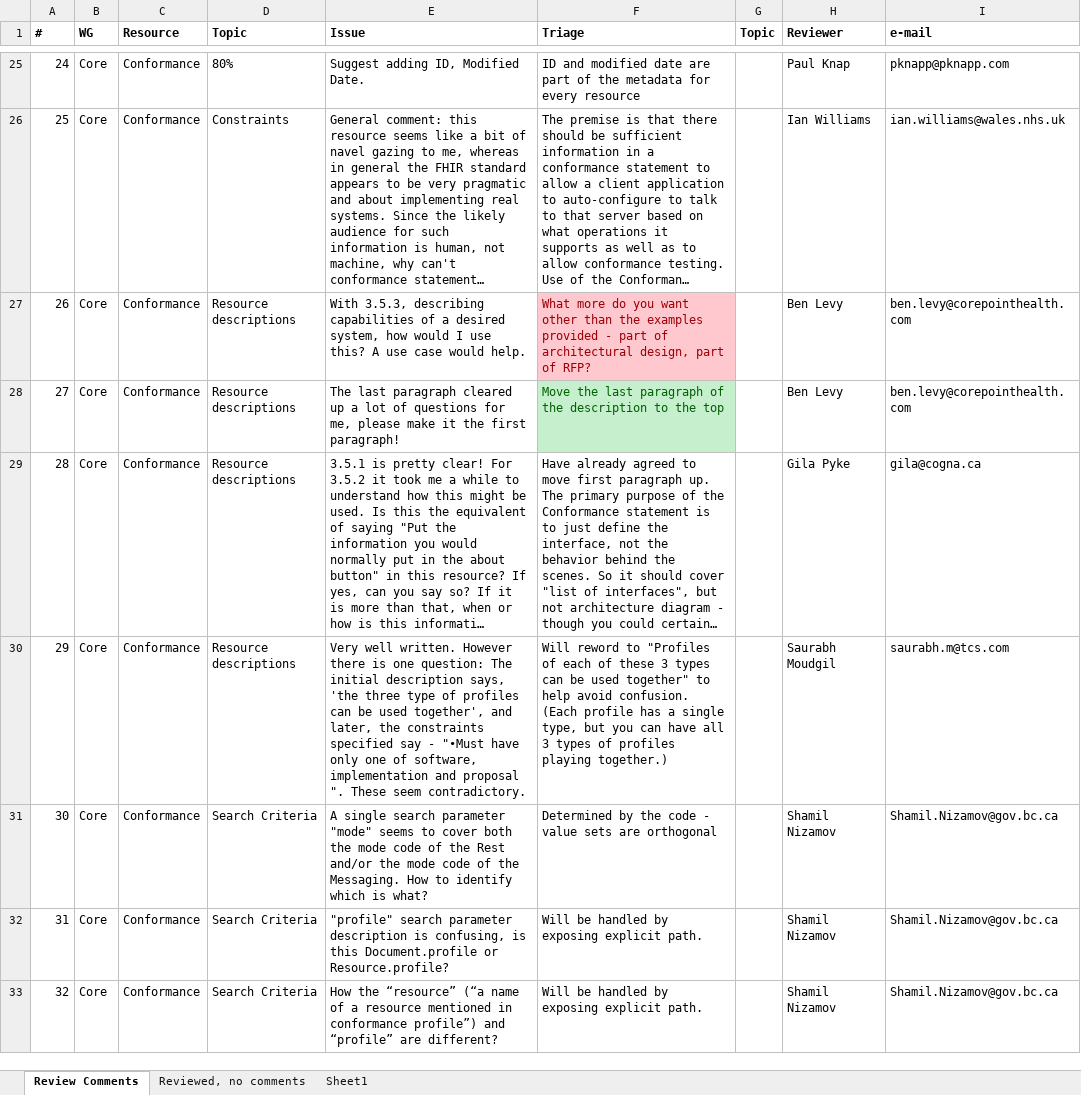
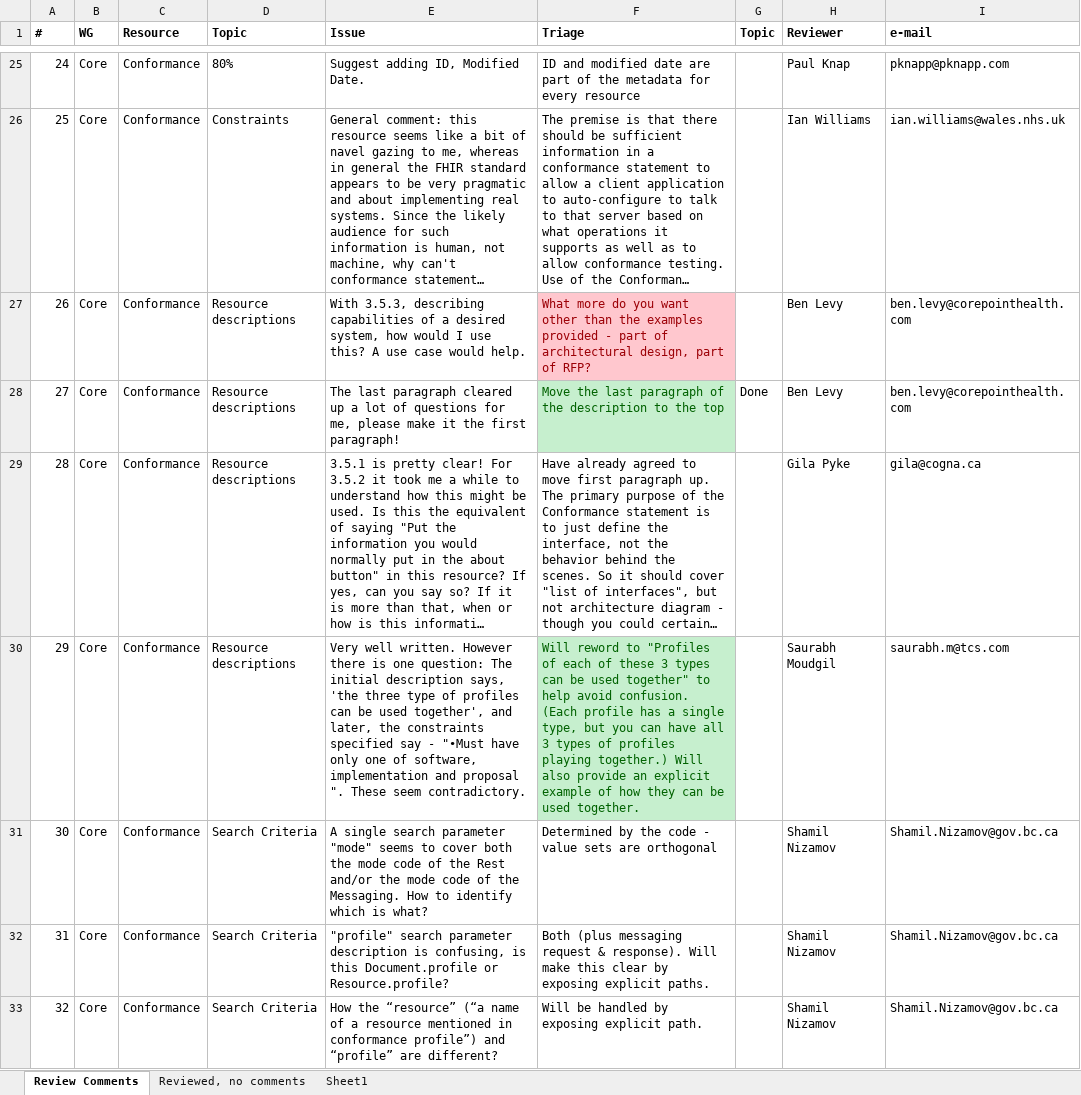
Before and after one commit to vista-novo/fhir, an Excel workbook: ballots/2013-05 QA Review/FHIR May Results.xlsx, sheet Review Comments, drawn as a sheet; only a part is shown, gaps mark what is left out; long unchanged cells end in …; values as stored, in another font and other column widths than the file's, no borders; the diff covers the shown part only; the diff names each change by its address in the sheet, - before the commit and + after, or states it on an @@ line.

Commit message:
Updates from CGIT, changes applied
git-svn-id: http://gforge.hl7.org/svn/fhir/trunk@1272 2f0db536-2c49-4257-a3fa-e771ed206c19

```diff
--- a/ballots/2013-05 QA Review/FHIR May Results.xlsx (sheet Review Comments)
+++ b/ballots/2013-05 QA Review/FHIR May Results.xlsx (sheet Review Comments)
-G28 (Topic): (empty)
+G28 (Topic): Done
-F30 (Triage): …playing together.)
+F30 (Triage): …playing together.) Will also provide an explicit example of how they can be used together.
@@ F30 fill: none → #C6EFCE, text colour: black → #006100 @@
-F32 (Triage): Will be handled by exposing explicit path.
+F32 (Triage): Both (plus messaging request & response). Will make this clear by exposing explicit paths.
```
Also changed, not shown: 1 added row, 10 edited cells and cell formats elsewhere in this sheet.
